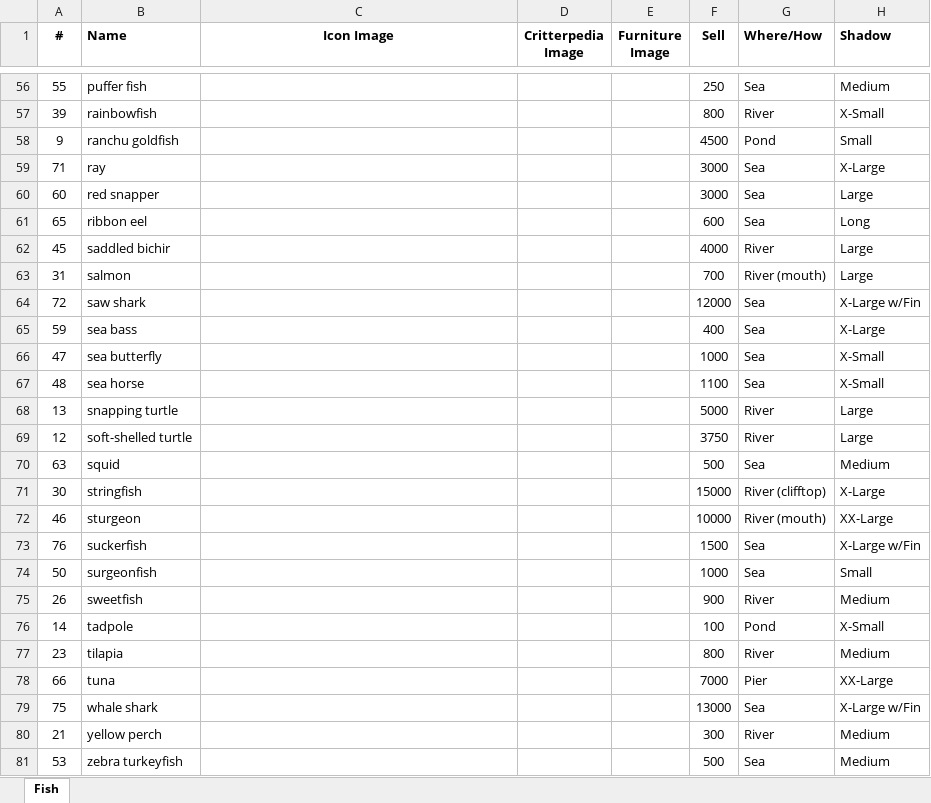
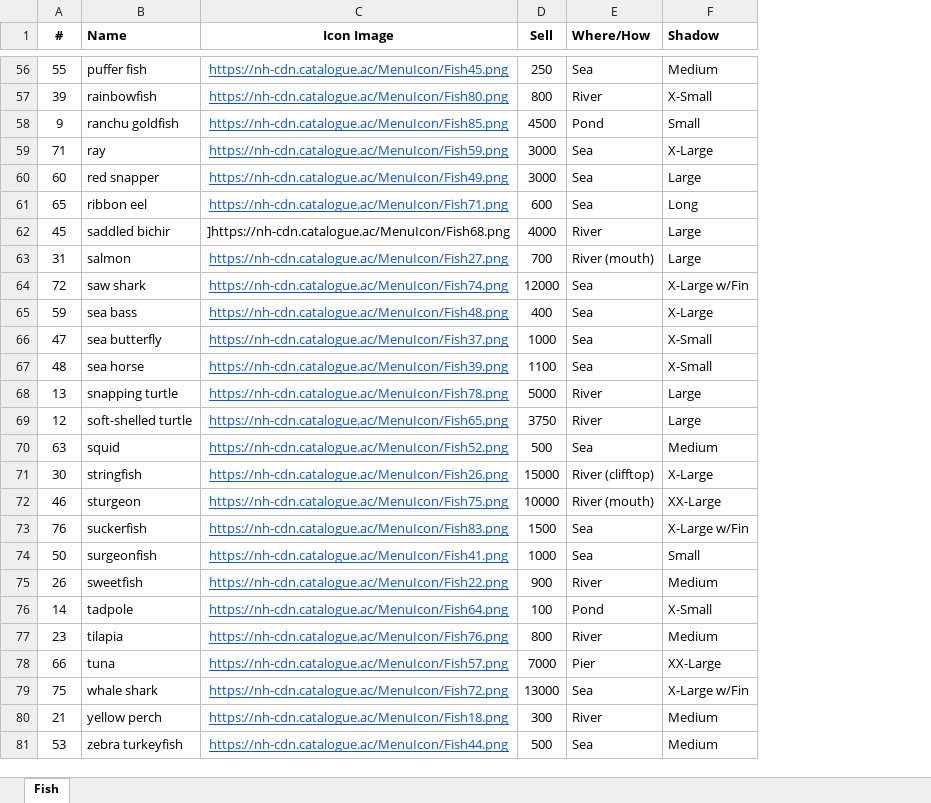
Before and after one commit to pmsalak/AnimalCrossing_Critterpedia_Project, an Excel workbook: Fish.xlsx, sheet Fish, drawn as a sheet; only a part is shown, gaps mark what is left out; values as stored, in another font and other column widths than the file's, no borders; charts and pictures not drawn; the diff covers the shown part only; the diff names each change by its address in the sheet, - before the commit and + after, or states it on an @@ line.

```diff
--- a/Fish.xlsx (sheet Fish)
+++ b/Fish.xlsx (sheet Fish)
-column D (Critterpedia Image), empty
-column E (Furniture Image), empty
-C56 (Icon Image): (empty)
+C56 (Icon Image): https://nh-cdn.catalogue.ac/MenuIcon/Fish45.png
-C57 (Icon Image): (empty)
+C57 (Icon Image): https://nh-cdn.catalogue.ac/MenuIcon/Fish80.png
-C58 (Icon Image): (empty)
+C58 (Icon Image): https://nh-cdn.catalogue.ac/MenuIcon/Fish85.png
-C59 (Icon Image): (empty)
+C59 (Icon Image): https://nh-cdn.catalogue.ac/MenuIcon/Fish59.png
-C60 (Icon Image): (empty)
+C60 (Icon Image): https://nh-cdn.catalogue.ac/MenuIcon/Fish49.png
-C61 (Icon Image): (empty)
+C61 (Icon Image): https://nh-cdn.catalogue.ac/MenuIcon/Fish71.png
-C62 (Icon Image): (empty)
+C62 (Icon Image): ]https://nh-cdn.catalogue.ac/MenuIcon/Fish68.png
-C63 (Icon Image): (empty)
+C63 (Icon Image): https://nh-cdn.catalogue.ac/MenuIcon/Fish27.png
-C64 (Icon Image): (empty)
+C64 (Icon Image): https://nh-cdn.catalogue.ac/MenuIcon/Fish74.png
-C65 (Icon Image): (empty)
+C65 (Icon Image): https://nh-cdn.catalogue.ac/MenuIcon/Fish48.png
-C66 (Icon Image): (empty)
+C66 (Icon Image): https://nh-cdn.catalogue.ac/MenuIcon/Fish37.png
-C67 (Icon Image): (empty)
+C67 (Icon Image): https://nh-cdn.catalogue.ac/MenuIcon/Fish39.png
-C68 (Icon Image): (empty)
+C68 (Icon Image): https://nh-cdn.catalogue.ac/MenuIcon/Fish78.png
-C69 (Icon Image): (empty)
+C69 (Icon Image): https://nh-cdn.catalogue.ac/MenuIcon/Fish65.png
-C70 (Icon Image): (empty)
+C70 (Icon Image): https://nh-cdn.catalogue.ac/MenuIcon/Fish52.png
-C71 (Icon Image): (empty)
+C71 (Icon Image): https://nh-cdn.catalogue.ac/MenuIcon/Fish26.png
-C72 (Icon Image): (empty)
+C72 (Icon Image): https://nh-cdn.catalogue.ac/MenuIcon/Fish75.png
-C73 (Icon Image): (empty)
+C73 (Icon Image): https://nh-cdn.catalogue.ac/MenuIcon/Fish83.png
-C74 (Icon Image): (empty)
+C74 (Icon Image): https://nh-cdn.catalogue.ac/MenuIcon/Fish41.png
-C75 (Icon Image): (empty)
+C75 (Icon Image): https://nh-cdn.catalogue.ac/MenuIcon/Fish22.png
-C76 (Icon Image): (empty)
+C76 (Icon Image): https://nh-cdn.catalogue.ac/MenuIcon/Fish64.png
-C77 (Icon Image): (empty)
+C77 (Icon Image): https://nh-cdn.catalogue.ac/MenuIcon/Fish76.png
-C78 (Icon Image): (empty)
+C78 (Icon Image): https://nh-cdn.catalogue.ac/MenuIcon/Fish57.png
-C79 (Icon Image): (empty)
+C79 (Icon Image): https://nh-cdn.catalogue.ac/MenuIcon/Fish72.png
-C80 (Icon Image): (empty)
+C80 (Icon Image): https://nh-cdn.catalogue.ac/MenuIcon/Fish18.png
-C81 (Icon Image): (empty)
+C81 (Icon Image): https://nh-cdn.catalogue.ac/MenuIcon/Fish44.png
```
Also changed, not shown: 54 edited cells elsewhere in this sheet, charts or pictures.
